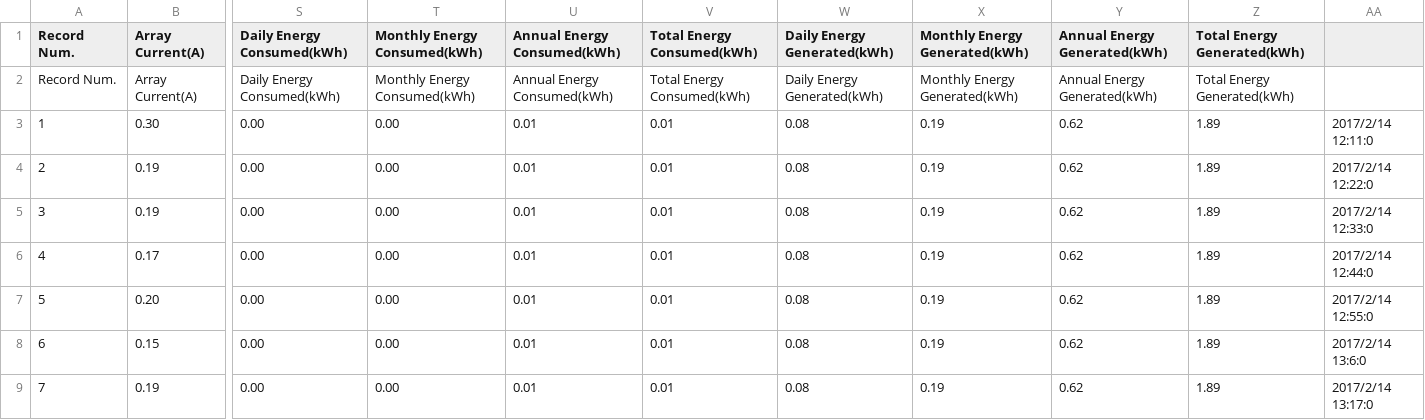
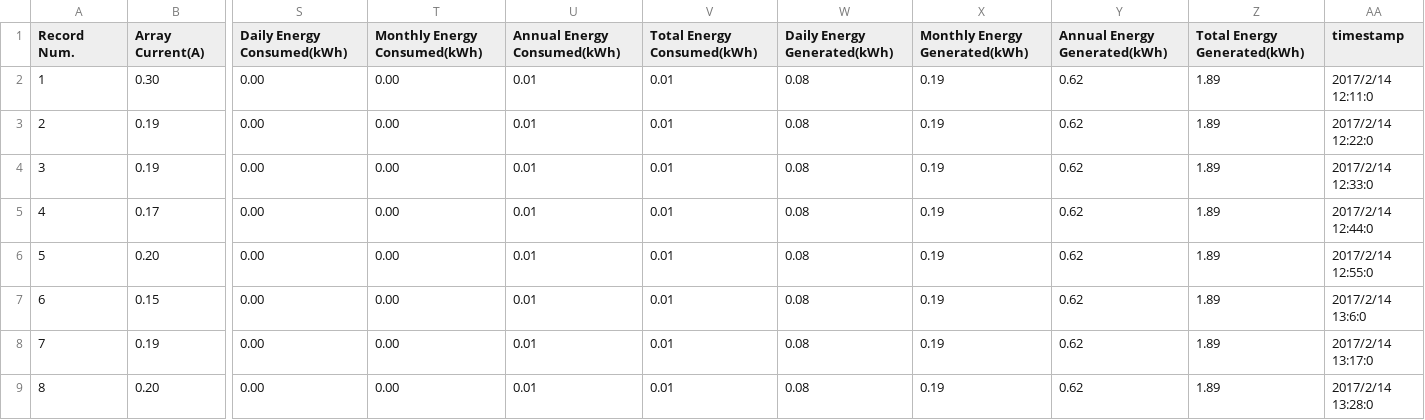
Before and after one commit to lewismoten/solar-log, a CSV file: solar4.csv, drawn as a sheet; only a part is shown, gaps mark what is left out; the shorter side is filled out with more unchanged rows; rows hold the shown columns only; the diff names each change by its address in the sheet, - before the commit and + after, or states it on an @@ line.

```diff
--- a/solar4.csv
+++ b/solar4.csv
-AA1: (empty)
+AA1: timestamp
-row 2: Record Num. | Array Current(A) | Daily Energy Consumed(kWh) | Monthly Energy Consumed(kWh) | Annual Energy Consumed(kWh) | Total Energy Consumed(kWh) | Daily Energy Generated(kWh) | Monthly Energy Generated(kWh) | Annual Energy Generated(kWh) | Total Energy Generated(kWh)
```
Also changed, not shown: solar1.csv, solar2.csv, 1 other file.
